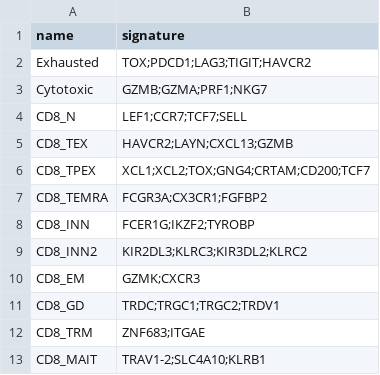
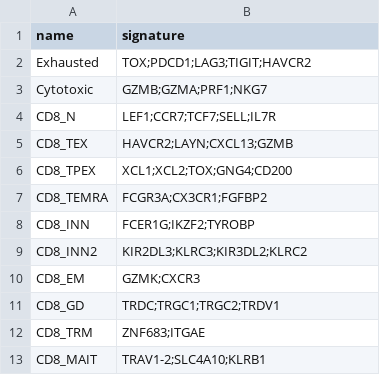
Before and after one commit to carmonalab/scGate_models, a TSV file: human/CD8_TIL/master_table.tsv, drawn as a sheet.

```diff
--- a/human/CD8_TIL/master_table.tsv
+++ b/human/CD8_TIL/master_table.tsv
@@ -3,5 +3,5 @@ Exhausted	TOX;PDCD1;LAG3;TIGIT;HAVCR2
 Cytotoxic	GZMB;GZMA;PRF1;NKG7
-CD8_N	LEF1;CCR7;TCF7;SELL
+CD8_N	LEF1;CCR7;TCF7;SELL;IL7R
 CD8_TEX	HAVCR2;LAYN;CXCL13;GZMB
-CD8_TPEX	XCL1;XCL2;TOX;GNG4;CRTAM;CD200;TCF7
+CD8_TPEX	XCL1;XCL2;TOX;GNG4;CD200
 CD8_TEMRA	FCGR3A;CX3CR1;FGFBP2
```
